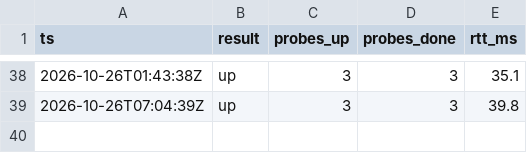
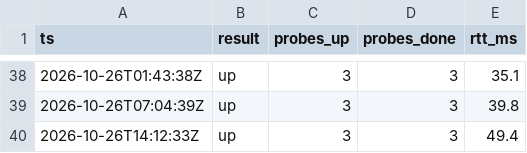
Before and after one commit to milanoleonardo/nassau-power-monitor, a CSV file: docs/log.csv, drawn as a sheet; only a part is shown, gaps mark what is left out; the diff names each change by its address in the sheet, - before the commit and + after, or states it on an @@ line.

```diff
--- a/docs/log.csv
+++ b/docs/log.csv
+row 40: 2026-10-26T14:12:33Z | up | 3 | 3 | 49.4
```
Also changed, not shown: 1 other file.
